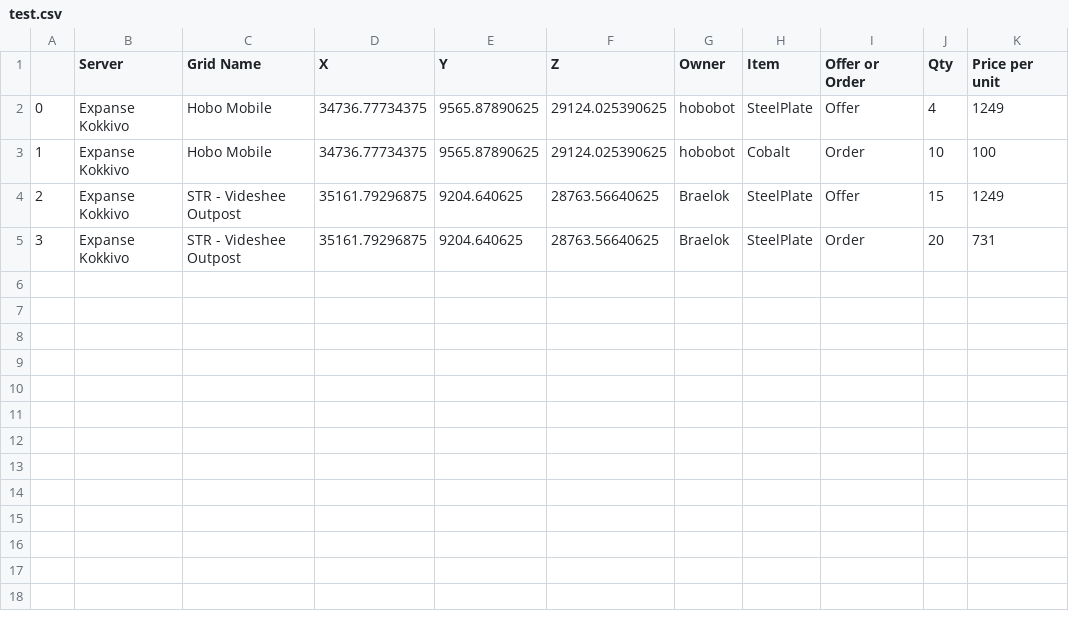
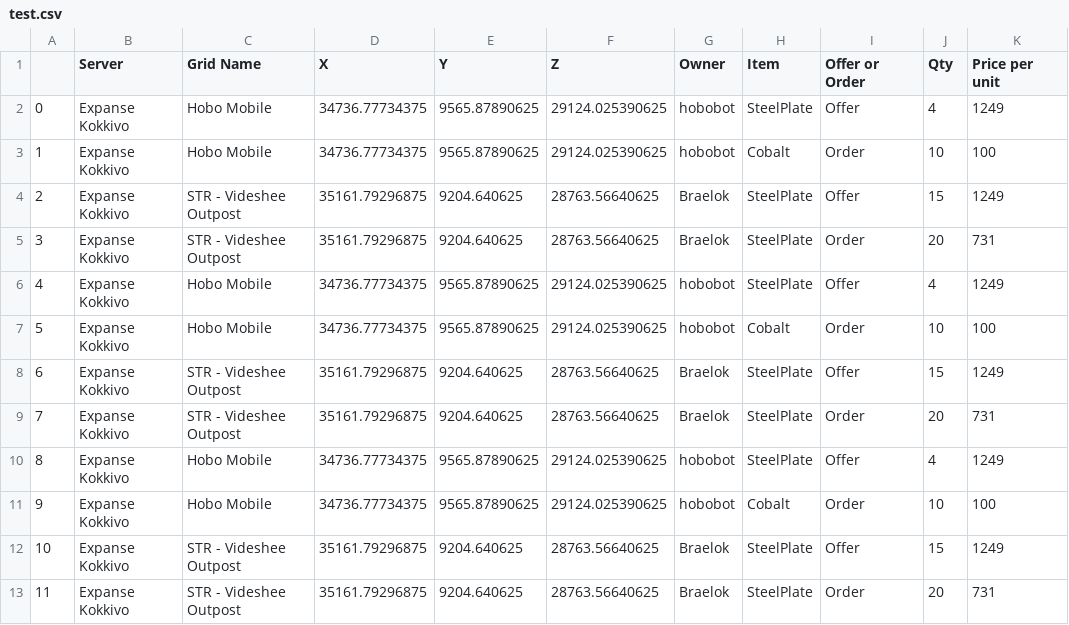
Before and after one commit to hobob0t/SEEconomyThing, a CSV file: test.csv, drawn as a sheet; the diff names each change by its address in the sheet, - before the commit and + after, or states it on an @@ line.

```diff
--- a/test.csv
+++ b/test.csv
+row 6: 4 | Expanse Kokkivo | Hobo Mobile | 34736.77734375 | 9565.87890625 | 29124.025390625 | hobobot | SteelPlate | Offer | 4 | 1249
+row 7: 5 | Expanse Kokkivo | Hobo Mobile | 34736.77734375 | 9565.87890625 | 29124.025390625 | hobobot | Cobalt | Order | 10 | 100
+row 8: 6 | Expanse Kokkivo | STR - Videshee Outpost | 35161.79296875 | 9204.640625 | 28763.56640625 | Braelok | SteelPlate | Offer | 15 | 1249
+row 9: 7 | Expanse Kokkivo | STR - Videshee Outpost | 35161.79296875 | 9204.640625 | 28763.56640625 | Braelok | SteelPlate | Order | 20 | 731
+row 10: 8 | Expanse Kokkivo | Hobo Mobile | 34736.77734375 | 9565.87890625 | 29124.025390625 | hobobot | SteelPlate | Offer | 4 | 1249
+row 11: 9 | Expanse Kokkivo | Hobo Mobile | 34736.77734375 | 9565.87890625 | 29124.025390625 | hobobot | Cobalt | Order | 10 | 100
+row 12: 10 | Expanse Kokkivo | STR - Videshee Outpost | 35161.79296875 | 9204.640625 | 28763.56640625 | Braelok | SteelPlate | Offer | 15 | 1249
+row 13: 11 | Expanse Kokkivo | STR - Videshee Outpost | 35161.79296875 | 9204.640625 | 28763.56640625 | Braelok | SteelPlate | Order | 20 | 731
```
Also changed, not shown: 2 other files.
